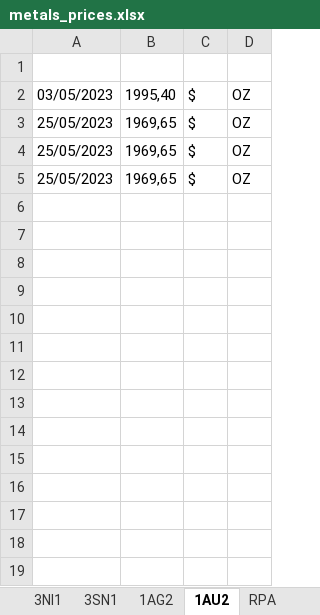
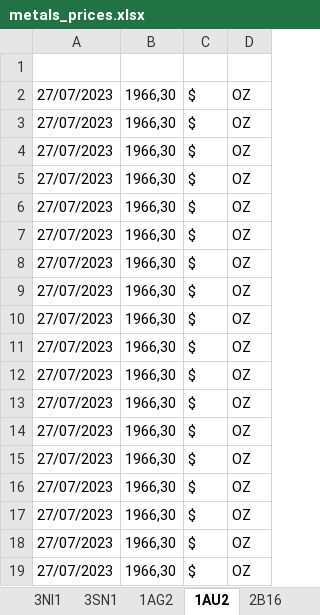
Before and after one commit to Adrizen89/metals-prices, an Excel workbook: metals_prices.xlsx, sheet 1AU2, drawn as a sheet; values as stored, in another font and other column widths than the file's, no borders; the diff names each change by its address in the sheet, - before the commit and + after, or states it on an @@ line.

```diff
--- a/metals_prices.xlsx (sheet 1AU2)
+++ b/metals_prices.xlsx (sheet 1AU2)
+sheet tab: 2B16
-A2: 03/05/2023
+A2: 27/07/2023
-B2: 1995,40
+B2: 1966,30
-A3:A5: 25/05/2023
+A3:A5: 27/07/2023
-B3:B5: 1969,65
+B3:B5: 1966,30
+row 6: 27/07/2023 | 1966,30 | $ | OZ
+row 7: 27/07/2023 | 1966,30 | $ | OZ
+row 8: 27/07/2023 | 1966,30 | $ | OZ
+row 9: 27/07/2023 | 1966,30 | $ | OZ
+row 10: 27/07/2023 | 1966,30 | $ | OZ
+row 11: 27/07/2023 | 1966,30 | $ | OZ
+row 12: 27/07/2023 | 1966,30 | $ | OZ
+row 13: 27/07/2023 | 1966,30 | $ | OZ
+row 14: 27/07/2023 | 1966,30 | $ | OZ
+row 15: 27/07/2023 | 1966,30 | $ | OZ
+row 16: 27/07/2023 | 1966,30 | $ | OZ
+row 17: 27/07/2023 | 1966,30 | $ | OZ
+row 18: 27/07/2023 | 1966,30 | $ | OZ
+row 19: 27/07/2023 | 1966,30 | $ | OZ
```
Also changed, not shown: sheet 1AG2, sheet 1AG1, sheet 1AG3, sheet 1AU3, sheet 2M37, sheet 3CU3, 6 more sheets, other sheet tabs, 3 other files.
